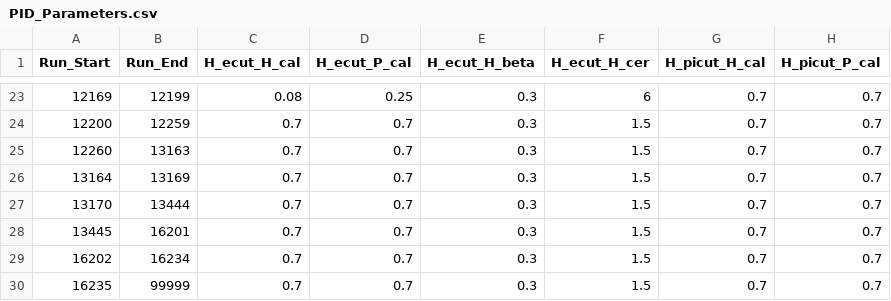
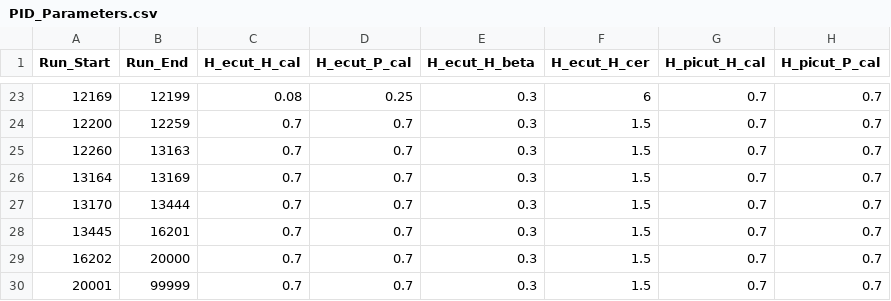
Before and after one commit to JeffersonLab/UTIL_PION, a CSV file: DB/PARAM/PionLT2022/PID_Parameters.csv, drawn as a sheet; only a part is shown, gaps mark what is left out; the diff names each change by its address in the sheet, - before the commit and + after, or states it on an @@ line.

```diff
--- a/DB/PARAM/PionLT2022/PID_Parameters.csv
+++ b/DB/PARAM/PionLT2022/PID_Parameters.csv
-B29 (Run_End): 16234
+B29 (Run_End): 20000
-A30 (Run_Start): 16235
+A30 (Run_Start): 20001
```
Also changed, not shown: 2022_online_runlists/runlist_pionLT_2022_Eb_8p479.csv, 3 other files.
